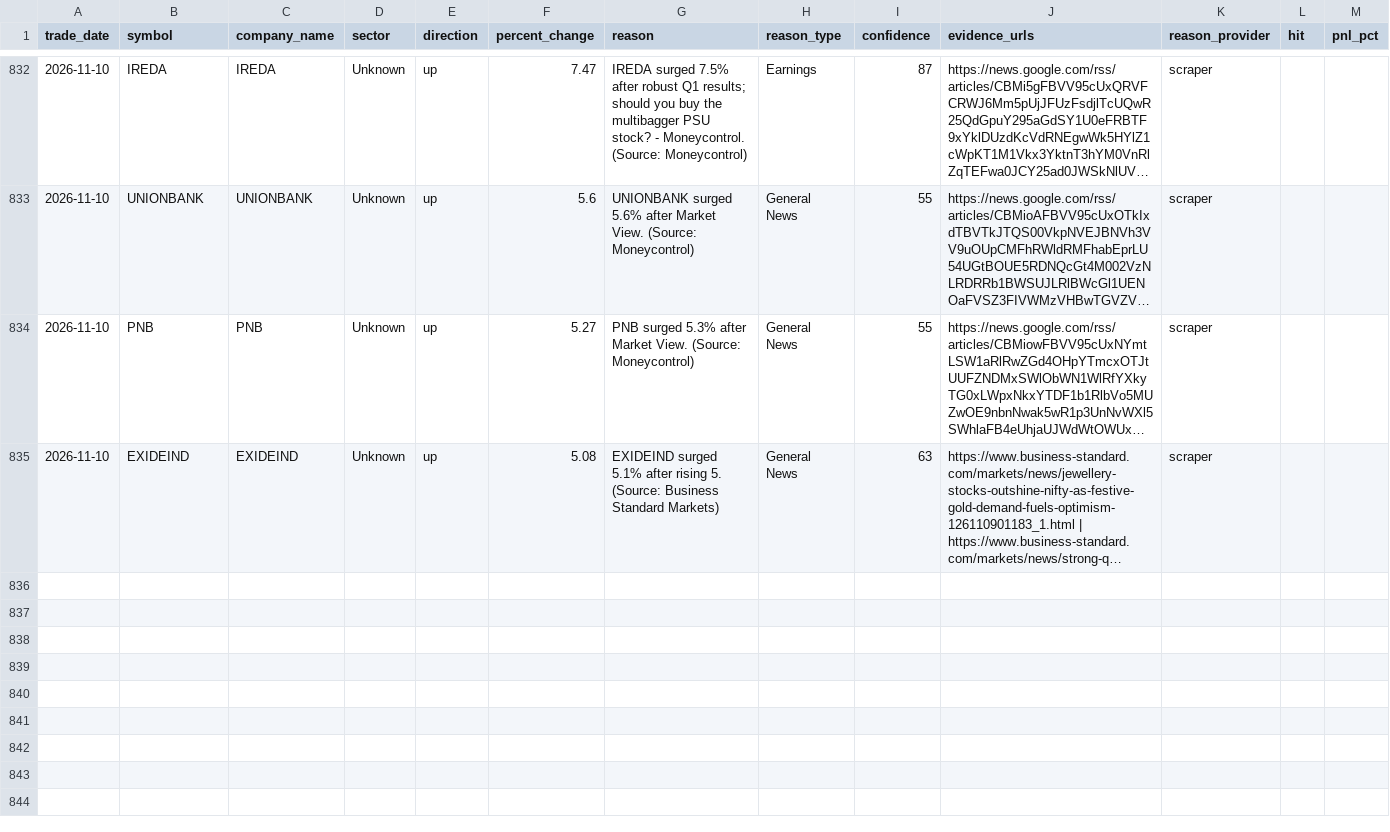
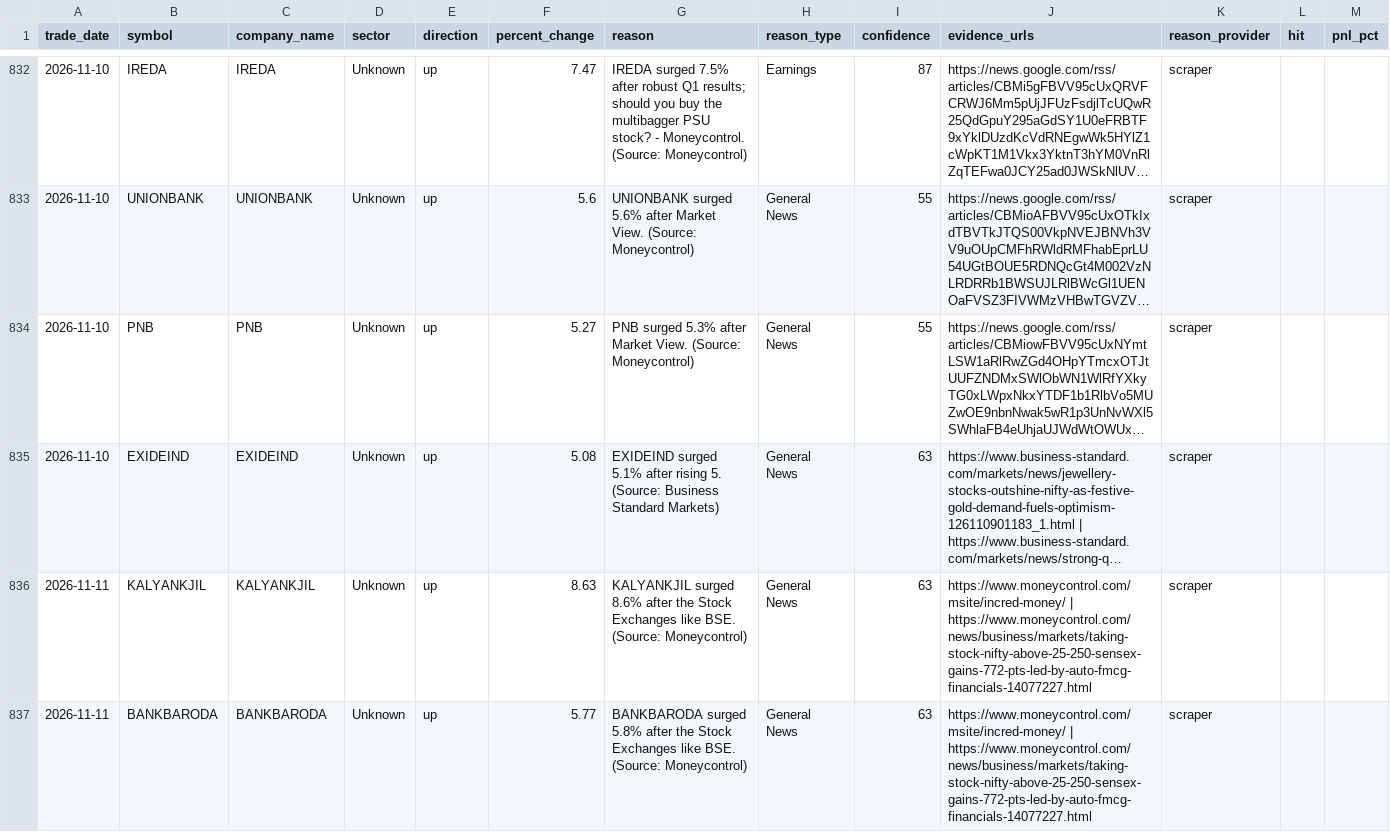
Before and after one commit to lakhanrathi1/AIStockScreener, a CSV file: data/alerts_history.csv, drawn as a sheet; only a part is shown, gaps mark what is left out; long unchanged cells end in …; the diff covers the shown part only; the diff names each change by its address in the sheet, - before the commit and + after, or states it on an @@ line.

```diff
--- a/data/alerts_history.csv
+++ b/data/alerts_history.csv
+row 836: 2026-11-11 | KALYANKJIL | KALYANKJIL | Unknown | up | 8.63 | KALYANKJIL surged 8.6% after the Stock Exchanges like BSE. (Source: Moneycontrol) | General News | 63 | https://www.moneycontrol.com/msite/incred-money/ | https://www.moneycontrol.com/news/business/markets/taking-stock-nifty-above-25-250-sensex-gains-772-pts-led-by-auto-fmcg-financials-14077227.html | scraper
+row 837: 2026-11-11 | BANKBARODA | BANKBARODA | Unknown | up | 5.77 | BANKBARODA surged 5.8% after the Stock Exchanges like BSE. (Source: Moneycontrol) | General News | 63 | https://www.moneycontrol.com/msite/incred-money/ | https://www.moneycontrol.com/news/business/markets/taking-stock-nifty-above-25-250-sensex-gains-772-pts-led-by-auto-fmcg-financials-14077227.html | scraper
```
Also changed, not shown: 4 added rows elsewhere in this file, data/daily_alerts.csv.
